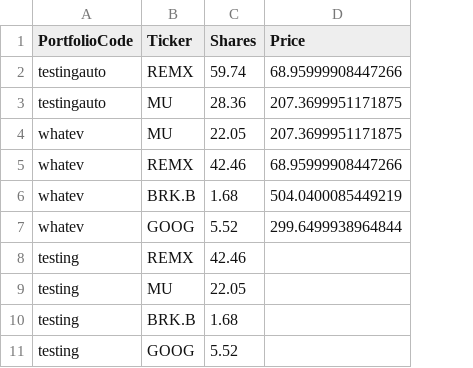
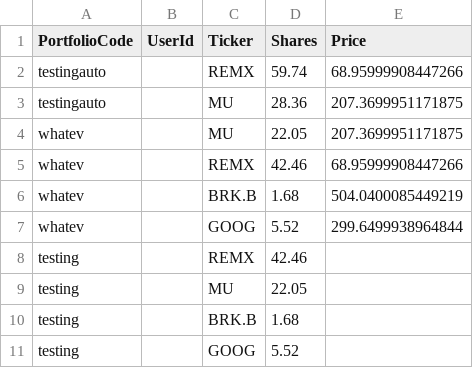
Before and after one commit to Market-Insights-Center/SkyNet, a CSV file: backend/tracking_origin.csv, drawn as a sheet; the diff names each change by its address in the sheet, - before the commit and + after, or states it on an @@ line.

```diff
--- a/backend/tracking_origin.csv
+++ b/backend/tracking_origin.csv
+column B (UserId), empty
```
Also changed, not shown: backend/portfolio_codes_database.csv, 9 other files.
